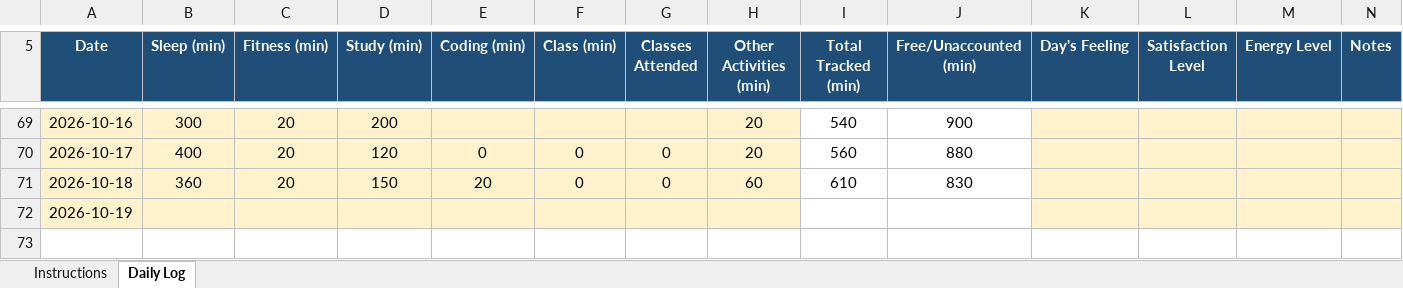
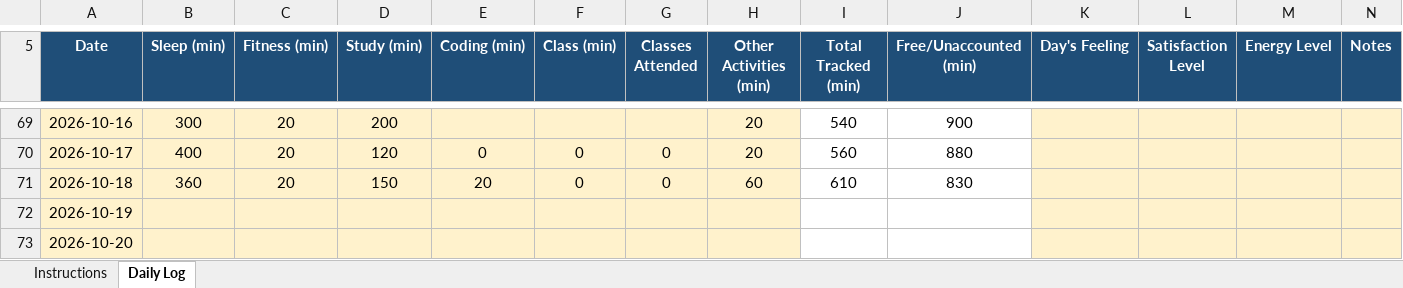
Before and after one commit to Soumya-labs/CAP776, an Excel workbook: 12602993.xlsx, sheet Daily Log, drawn as a sheet; only a part is shown, gaps mark what is left out; values as stored, in another font and other column widths than the file's, no borders; conditional formats not drawn; the diff names each change by its address in the sheet, - before the commit and + after, or states it on an @@ line.

Commit message:
Update 12602993.xlsx

```diff
--- a/12602993.xlsx (sheet Daily Log)
+++ b/12602993.xlsx (sheet Daily Log)
+row 73: 2026-10-20
```
